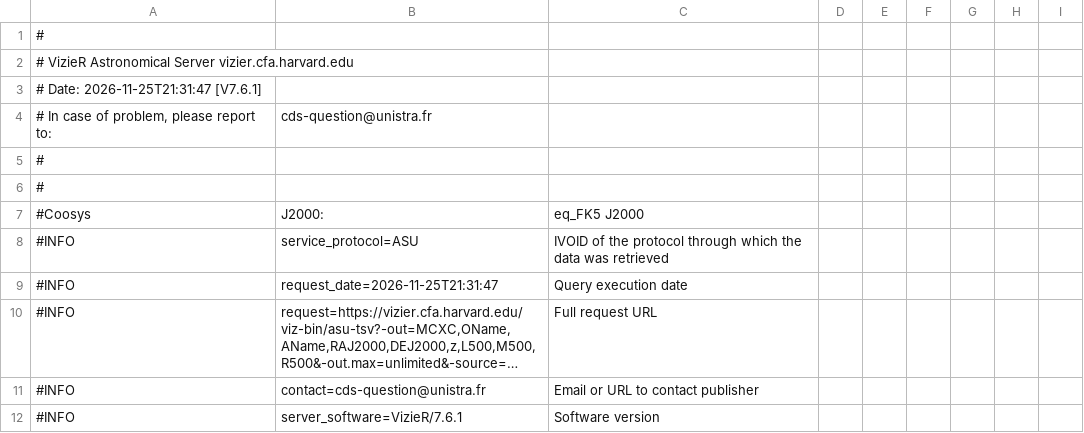
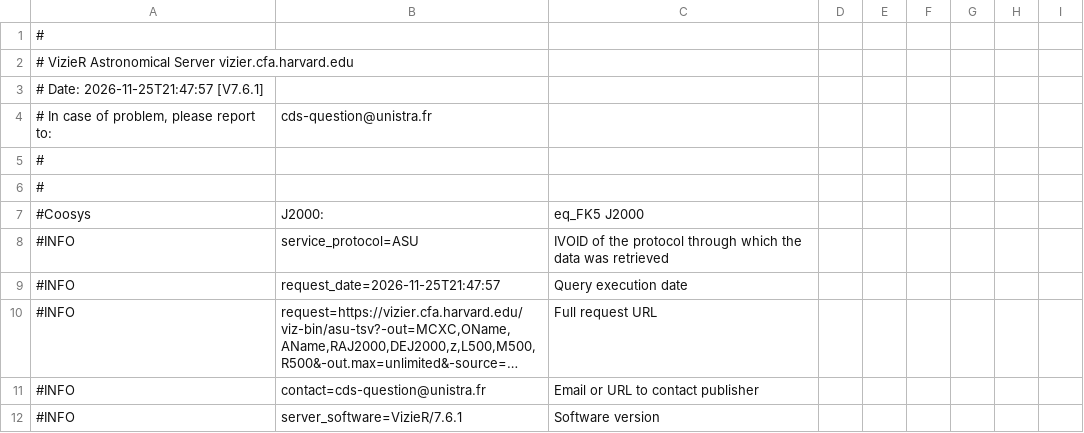
Before and after one commit to sidegum/painel-meteo, a TSV file: scripts/globo/fontes/universo/mcxc.tsv, drawn as a sheet; only a part is shown; long unchanged cells end in …; the diff names each change by its address in the sheet, - before the commit and + after, or states it on an @@ line.

```diff
--- a/scripts/globo/fontes/universo/mcxc.tsv
+++ b/scripts/globo/fontes/universo/mcxc.tsv
-A3: # Date: 2026-11-25T21:31:47 [V7.6.1]
+A3: # Date: 2026-11-25T21:47:57 [V7.6.1]
-B9: request_date=2026-11-25T21:31:47
+B9: request_date=2026-11-25T21:47:57
```
Also changed, not shown: scripts/globo/fontes/universo/mscc.tsv, scripts/globo/fontes/universo/ungc.tsv, 3 other files.
